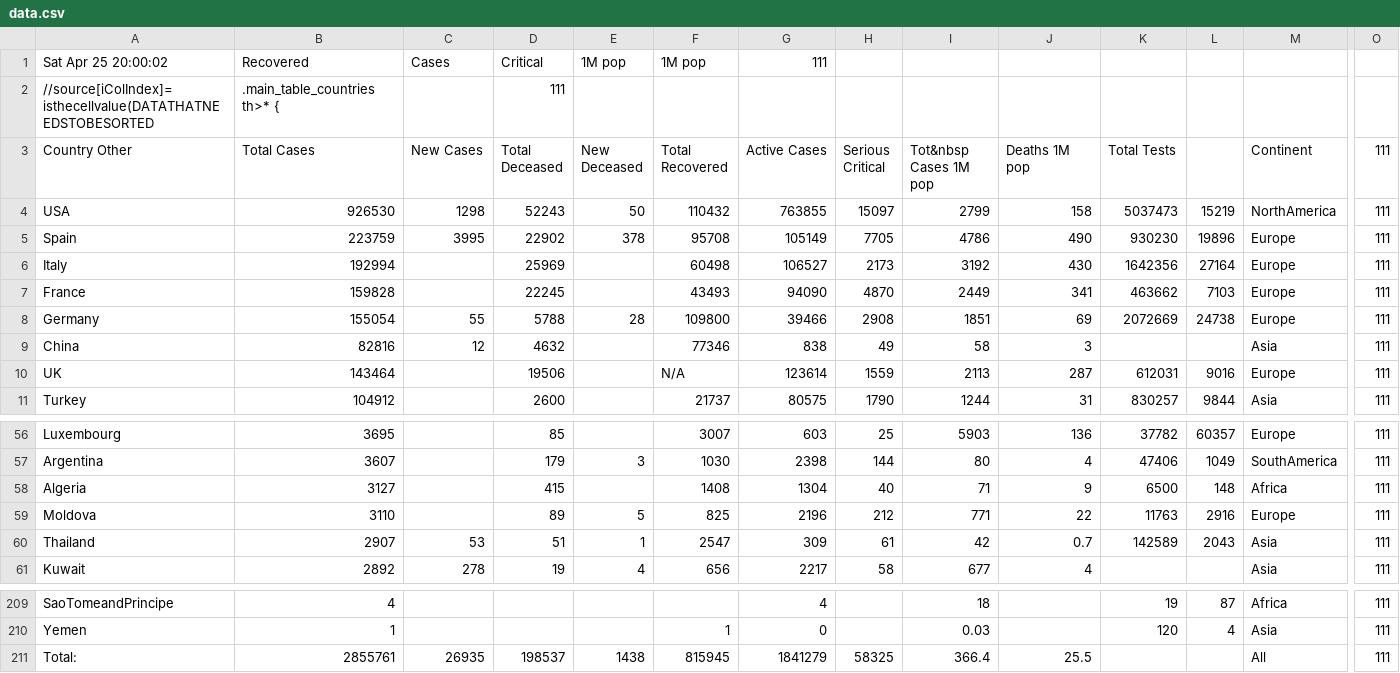
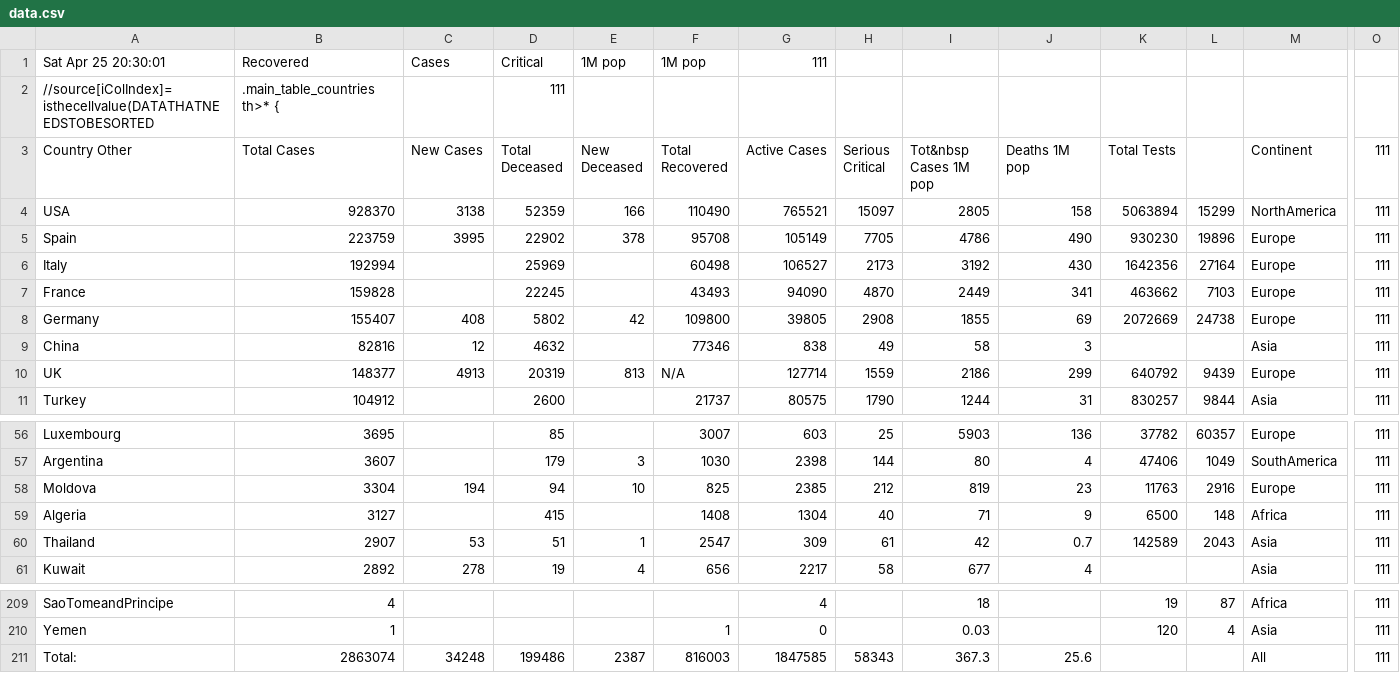
Before and after one commit to hemantaduwarah1/data, a CSV file: data.csv, drawn as a sheet; only a part is shown, gaps mark what is left out; removed rows and columns are numbered as before the commit, all else as after; rows hold the shown columns only; the diff covers the shown part only; the diff names each change by its address in the sheet, - before the commit and + after, or states it on an @@ line.

Commit message:
update

```diff
--- a/data.csv
+++ b/data.csv
-A1 (Country Other): Sat Apr 25 20:00:02
+A1 (Country Other): Sat Apr 25 20:30:01
-B4 (Total Cases): 926530
+B4 (Total Cases): 928370
-C4 (New Cases): 1298
+C4 (New Cases): 3138
-D4 (Total Deceased): 52243
+D4 (Total Deceased): 52359
-E4 (New Deceased): 50
+E4 (New Deceased): 166
-F4 (Total Recovered): 110432
+F4 (Total Recovered): 110490
-G4 (Active Cases): 763855
+G4 (Active Cases): 765521
-I4 (Tot&nbsp Cases 1M pop): 2799
+I4 (Tot&nbsp Cases 1M pop): 2805
-K4 (Total Tests): 5037473
+K4 (Total Tests): 5063894
-L4: 15219
+L4: 15299
-B8 (Total Cases): 155054
+B8 (Total Cases): 155407
-C8 (New Cases): 55
+C8 (New Cases): 408
-D8 (Total Deceased): 5788
+D8 (Total Deceased): 5802
-E8 (New Deceased): 28
+E8 (New Deceased): 42
-G8 (Active Cases): 39466
+G8 (Active Cases): 39805
-I8 (Tot&nbsp Cases 1M pop): 1851
+I8 (Tot&nbsp Cases 1M pop): 1855
-B10 (Total Cases): 143464
+B10 (Total Cases): 148377
-C10 (New Cases): (empty)
+C10 (New Cases): 4913
-D10 (Total Deceased): 19506
+D10 (Total Deceased): 20319
-E10 (New Deceased): (empty)
+E10 (New Deceased): 813
-G10 (Active Cases): 123614
+G10 (Active Cases): 127714
-I10 (Tot&nbsp Cases 1M pop): 2113
+I10 (Tot&nbsp Cases 1M pop): 2186
-J10 (Deaths 1M pop): 287
+J10 (Deaths 1M pop): 299
-K10 (Total Tests): 612031
+K10 (Total Tests): 640792
-L10: 9016
+L10: 9439
+row 58: Moldova | 3304 | 194 | 94 | 10 | 825 | 2385 | 212 | 819 | 23 | 11763 | 2916 | Europe | 111
-row 59: Moldova | 3110 |  | 89 | 5 | 825 | 2196 | 212 | 771 | 22 | 11763 | 2916 | Europe | 111
-B211 (Total Cases): 2855761
+B211 (Total Cases): 2863074
-C211 (New Cases): 26935
+C211 (New Cases): 34248
-D211 (Total Deceased): 198537
+D211 (Total Deceased): 199486
-E211 (New Deceased): 1438
+E211 (New Deceased): 2387
-F211 (Total Recovered): 815945
+F211 (Total Recovered): 816003
-G211 (Active Cases): 1841279
+G211 (Active Cases): 1847585
-H211 (Serious Critical): 58325
+H211 (Serious Critical): 58343
-I211 (Tot&nbsp Cases 1M pop): 366.4
+I211 (Tot&nbsp Cases 1M pop): 367.3
-J211 (Deaths 1M pop): 25.5
+J211 (Deaths 1M pop): 25.6
```
Also changed, not shown: 8 edited cells elsewhere in this file.
